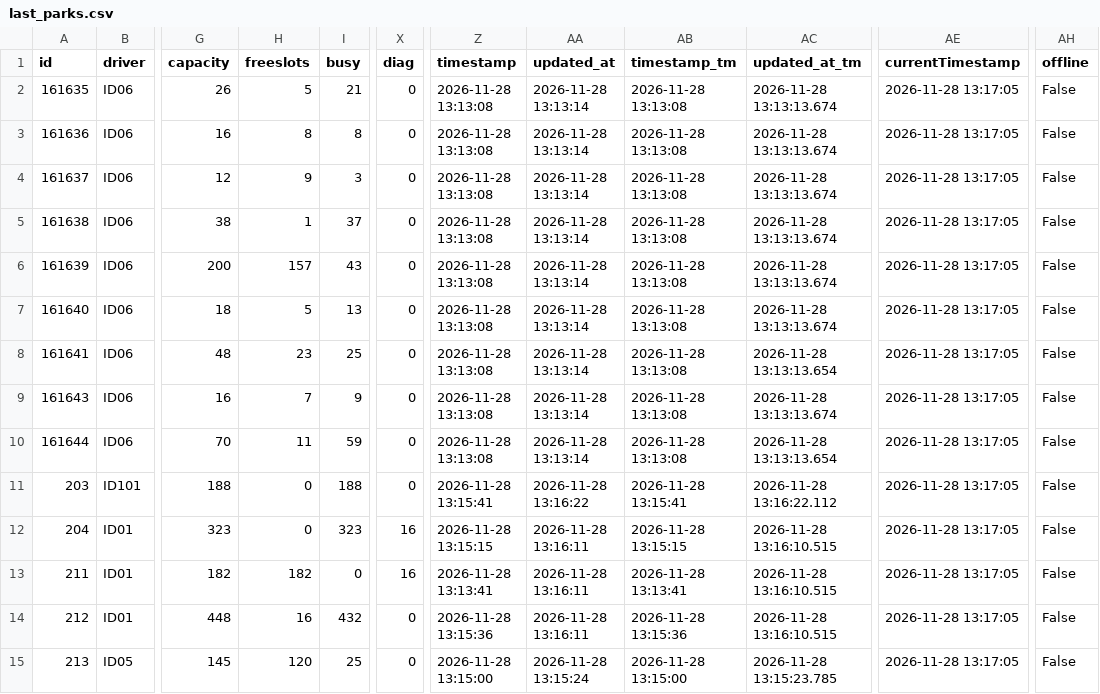
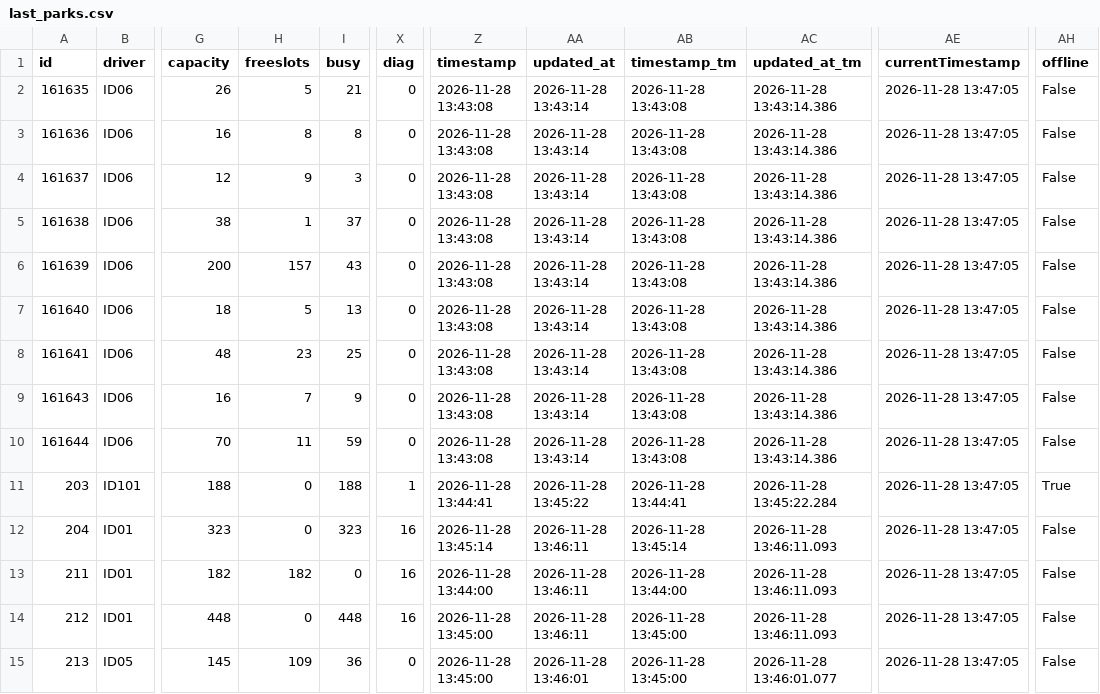
Before and after one commit to napo/parklogtrento, a CSV file: data/last_parks.csv, drawn as a sheet; only a part is shown, gaps mark what is left out; the diff covers the shown part only; the diff names each change by its address in the sheet, - before the commit and + after, or states it on an @@ line.

Commit message:
Latest data: Sat Nov 28 13:47:28 UTC 2026

```diff
--- a/data/last_parks.csv
+++ b/data/last_parks.csv
-Z2:Z10 (timestamp): 2026-11-28 13:13:08
+Z2:Z10 (timestamp): 2026-11-28 13:43:08
-AA2:AA10 (updated_at): 2026-11-28 13:13:14
+AA2:AA10 (updated_at): 2026-11-28 13:43:14
-AB2:AB10 (timestamp_tm): 2026-11-28 13:13:08
+AB2:AB10 (timestamp_tm): 2026-11-28 13:43:08
-AC2:AC7 (updated_at_tm): 2026-11-28 13:13:13.674
+AC2:AC7 (updated_at_tm): 2026-11-28 13:43:14.386
-AE2:AE15 (currentTimestamp): 2026-11-28 13:17:05
+AE2:AE15 (currentTimestamp): 2026-11-28 13:47:05
-AC8 (updated_at_tm): 2026-11-28 13:13:13.654
+AC8 (updated_at_tm): 2026-11-28 13:43:14.386
-AC9 (updated_at_tm): 2026-11-28 13:13:13.674
+AC9 (updated_at_tm): 2026-11-28 13:43:14.386
-AC10 (updated_at_tm): 2026-11-28 13:13:13.654
+AC10 (updated_at_tm): 2026-11-28 13:43:14.386
-X11 (diag): 0
+X11 (diag): 1
-Z11 (timestamp): 2026-11-28 13:15:41
+Z11 (timestamp): 2026-11-28 13:44:41
-AA11 (updated_at): 2026-11-28 13:16:22
+AA11 (updated_at): 2026-11-28 13:45:22
-AB11 (timestamp_tm): 2026-11-28 13:15:41
+AB11 (timestamp_tm): 2026-11-28 13:44:41
-AC11 (updated_at_tm): 2026-11-28 13:16:22.112
+AC11 (updated_at_tm): 2026-11-28 13:45:22.284
-AH11 (offline): False
+AH11 (offline): True
-Z12 (timestamp): 2026-11-28 13:15:15
+Z12 (timestamp): 2026-11-28 13:45:14
-AA12:AA14 (updated_at): 2026-11-28 13:16:11
+AA12:AA14 (updated_at): 2026-11-28 13:46:11
-AB12 (timestamp_tm): 2026-11-28 13:15:15
+AB12 (timestamp_tm): 2026-11-28 13:45:14
-AC12:AC14 (updated_at_tm): 2026-11-28 13:16:10.515
+AC12:AC14 (updated_at_tm): 2026-11-28 13:46:11.093
-Z13 (timestamp): 2026-11-28 13:13:41
+Z13 (timestamp): 2026-11-28 13:44:00
-AB13 (timestamp_tm): 2026-11-28 13:13:41
+AB13 (timestamp_tm): 2026-11-28 13:44:00
-H14 (freeslots): 16
+H14 (freeslots): 0
-I14 (busy): 432
+I14 (busy): 448
-X14 (diag): 0
+X14 (diag): 16
-Z14 (timestamp): 2026-11-28 13:15:36
+Z14 (timestamp): 2026-11-28 13:45:00
-AB14 (timestamp_tm): 2026-11-28 13:15:36
+AB14 (timestamp_tm): 2026-11-28 13:45:00
-H15 (freeslots): 120
+H15 (freeslots): 109
-I15 (busy): 25
+I15 (busy): 36
-Z15 (timestamp): 2026-11-28 13:15:00
+Z15 (timestamp): 2026-11-28 13:45:00
-AA15 (updated_at): 2026-11-28 13:15:24
+AA15 (updated_at): 2026-11-28 13:46:01
-AB15 (timestamp_tm): 2026-11-28 13:15:00
+AB15 (timestamp_tm): 2026-11-28 13:45:00
-AC15 (updated_at_tm): 2026-11-28 13:15:23.785
+AC15 (updated_at_tm): 2026-11-28 13:46:01.077
```
Also changed, not shown: 31 edited cells elsewhere in this file, 1 other file.
